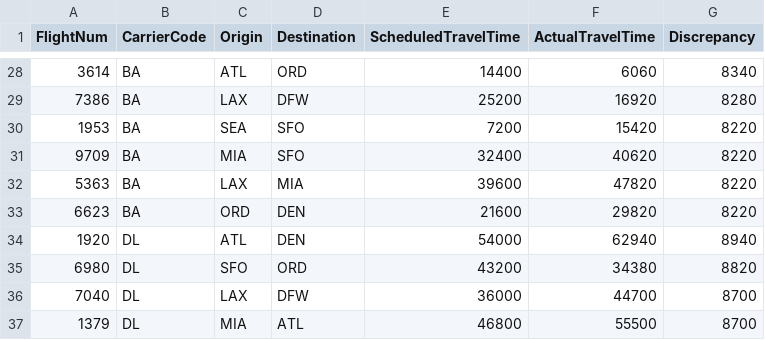
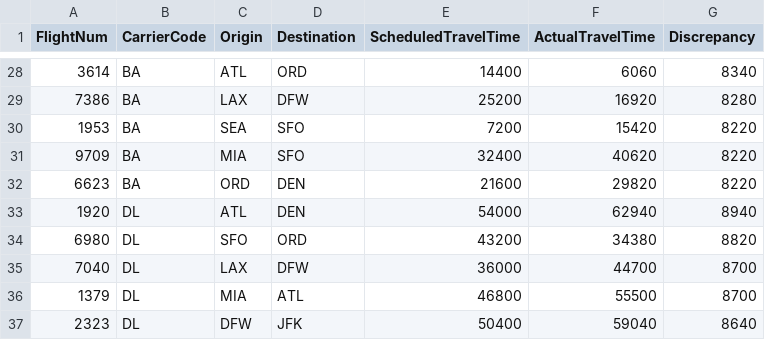
Before and after one commit to Cloud-Computing-Fall2024/assignment-4-advanced-spark-sql-on-flight-data-srigul, a CSV file: output/task1_largest_discrepancy.csv/part-00000-36f759e1-9f8f-44de-aad3-2a5c1d5e4ebf-c000.csv (was output/task1_largest_discrepancy.csv/part-00000-ea6db148-1c78-4514-a8ec-51fbc4f99475-c000.csv), drawn as a sheet; only a part is shown, gaps mark what is left out; the shorter side is filled out with more unchanged rows; removed rows and columns are numbered as before the commit, all else as after; the diff covers the shown part only; the diff names each change by its address in the sheet, - before the commit and + after, or states it on an @@ line.

```diff
--- a/output/task1_largest_discrepancy.csv/part-00000-ea6db148-1c78-4514-a8ec-51fbc4f99475-c000.csv
+++ b/output/task1_largest_discrepancy.csv/part-00000-36f759e1-9f8f-44de-aad3-2a5c1d5e4ebf-c000.csv
-row 32: 5363 | BA | LAX | MIA | 39600 | 47820 | 8220
```
Also changed, not shown: 10 added rows and 6 removed rows elsewhere in this file, 14 other files.
